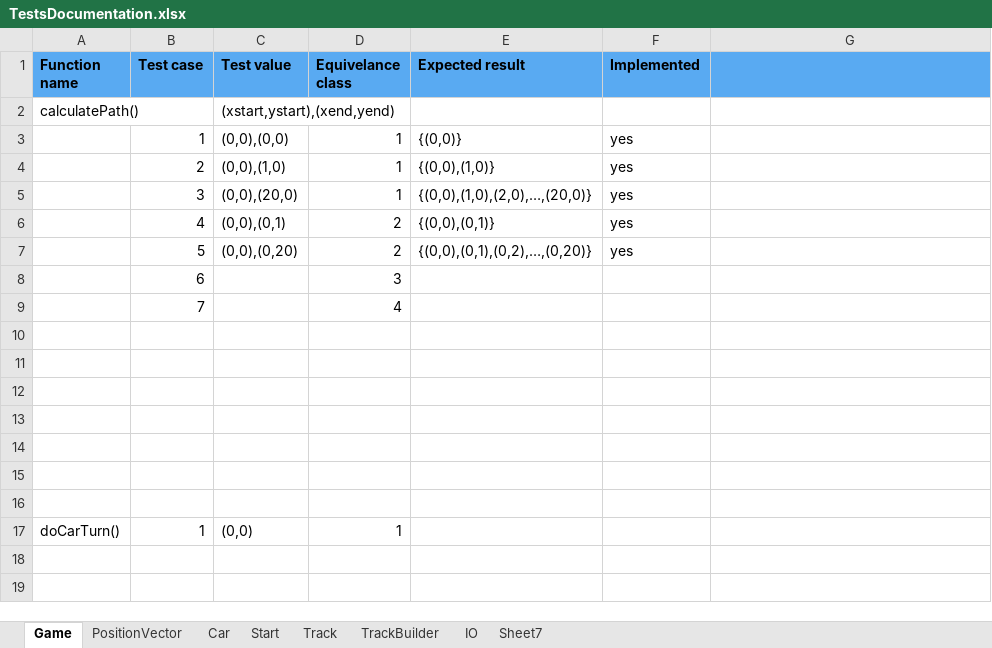
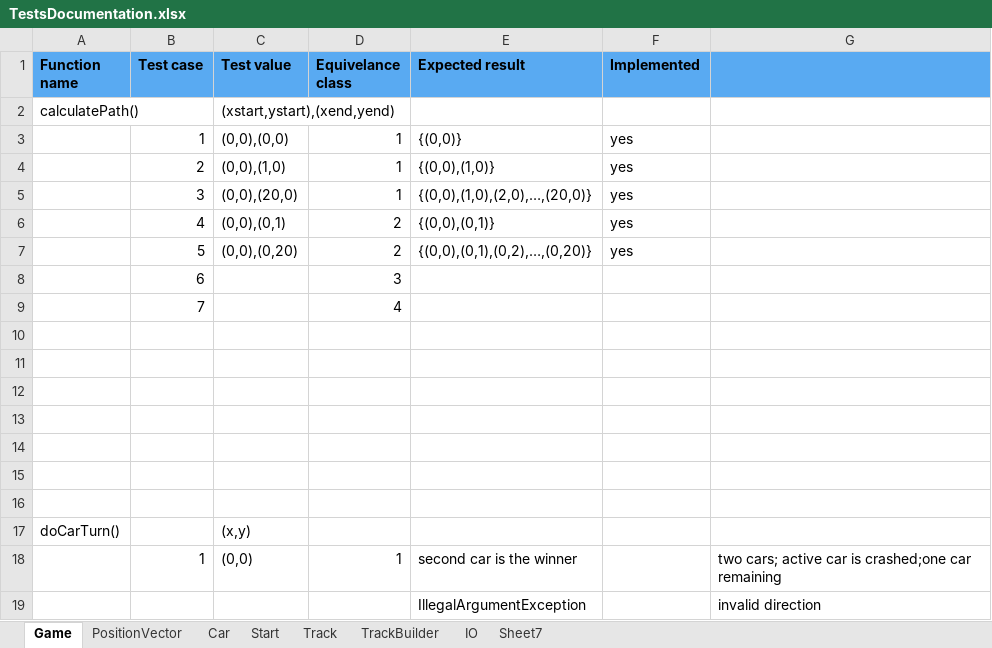
Before and after one commit to tobiasritscher/RaceTrack, an Excel workbook: documentations/TestsDocumentation.xlsx, sheet Game, drawn as a sheet; values as stored, in another font and other column widths than the file's, no borders; the diff names each change by its address in the sheet, - before the commit and + after, or states it on an @@ line.

Commit message:
#6 add argument check for acceleration

```diff
--- a/documentations/TestsDocumentation.xlsx (sheet Game)
+++ b/documentations/TestsDocumentation.xlsx (sheet Game)
-B17 (Test case): 1
+B17 (Test case): (empty)
-C17 (Test value): (0,0)
+C17 (Test value): (x,y)
-D17 (Equivelance class): 1
+D17 (Equivelance class): (empty)
+row 18:  | 1 | (0,0) | 1 | second car is the winner |  | two cars; active car is crashed;one car remaining
+row 19:  |  |  |  | IllegalArgumentException |  | invalid direction
```
Also changed, not shown: 1 other file.
